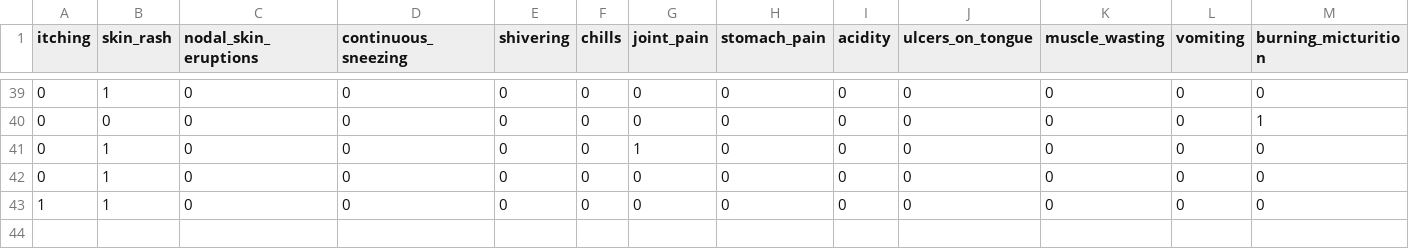
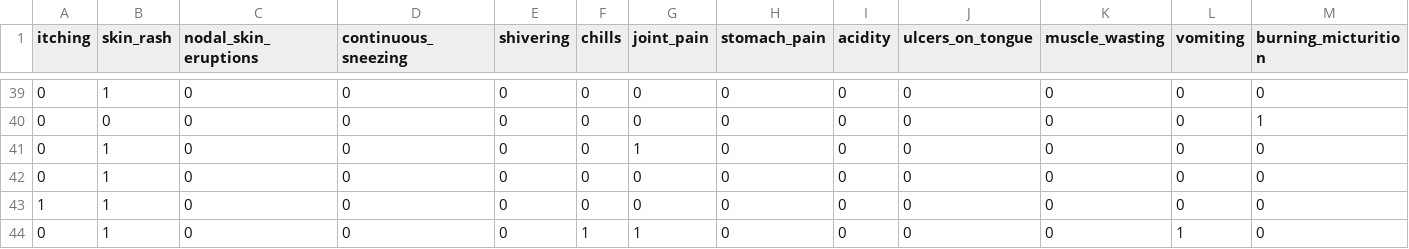
Before and after one commit to savindumahasen/Dengue-Prediction-System-For-SriLanka, a CSV file: Testing9.csv, drawn as a sheet; only a part is shown, gaps mark what is left out; rows hold the shown columns only; the diff names each change by its address in the sheet, - before the commit and + after, or states it on an @@ line.

```diff
--- a/Testing9.csv
+++ b/Testing9.csv
+row 44: 0 | 1 | 0 | 0 | 0 | 1 | 1 | 0 | 0 | 0 | 0 | 1 | 0
```
Also changed, not shown: Training9.csv, submission.csv, 4 other files.
